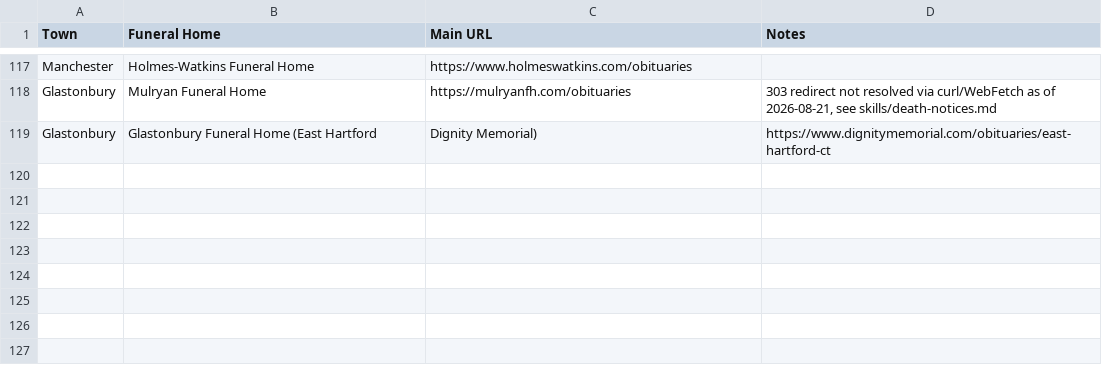
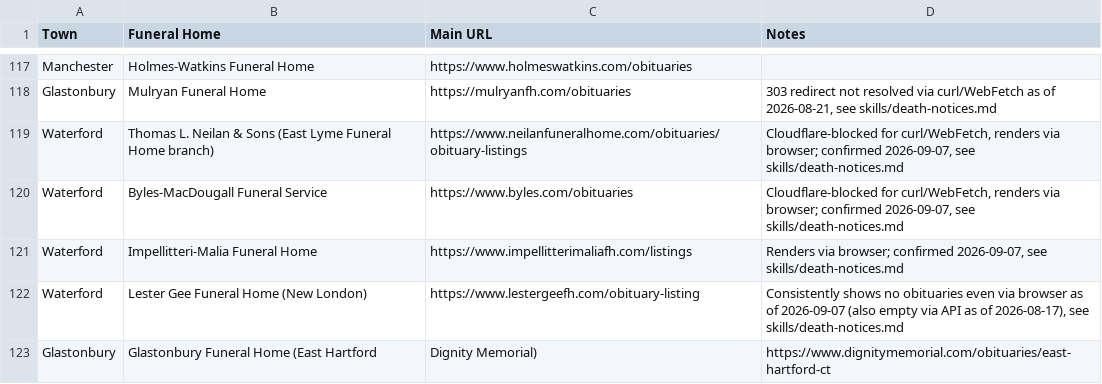
Before and after one commit to ElectricRoseStudio/AI-Journo-mooc-starter-kit, a CSV file: FuneralHomes.csv, drawn as a sheet; only a part is shown, gaps mark what is left out; the diff names each change by its address in the sheet, - before the commit and + after, or states it on an @@ line.

```diff
--- a/FuneralHomes.csv
+++ b/FuneralHomes.csv
+row 119: Waterford | Thomas L. Neilan & Sons (East Lyme Funeral Home branch) | https://www.neilanfuneralhome.com/obituaries/obituary-listings | Cloudflare-blocked for curl/WebFetch, renders via browser; confirmed 2026-09-07, see skills/death-notices.md
+row 120: Waterford | Byles-MacDougall Funeral Service | https://www.byles.com/obituaries | Cloudflare-blocked for curl/WebFetch, renders via browser; confirmed 2026-09-07, see skills/death-notices.md
+row 121: Waterford | Impellitteri-Malia Funeral Home | https://www.impellitterimaliafh.com/listings | Renders via browser; confirmed 2026-09-07, see skills/death-notices.md
+row 122: Waterford | Lester Gee Funeral Home (New London) | https://www.lestergeefh.com/obituary-listing | Consistently shows no obituaries even via browser as of 2026-09-07 (also empty via API as of 2026-08-17), see skills/death-notices.md
```
Also changed, not shown: 1 other file.
